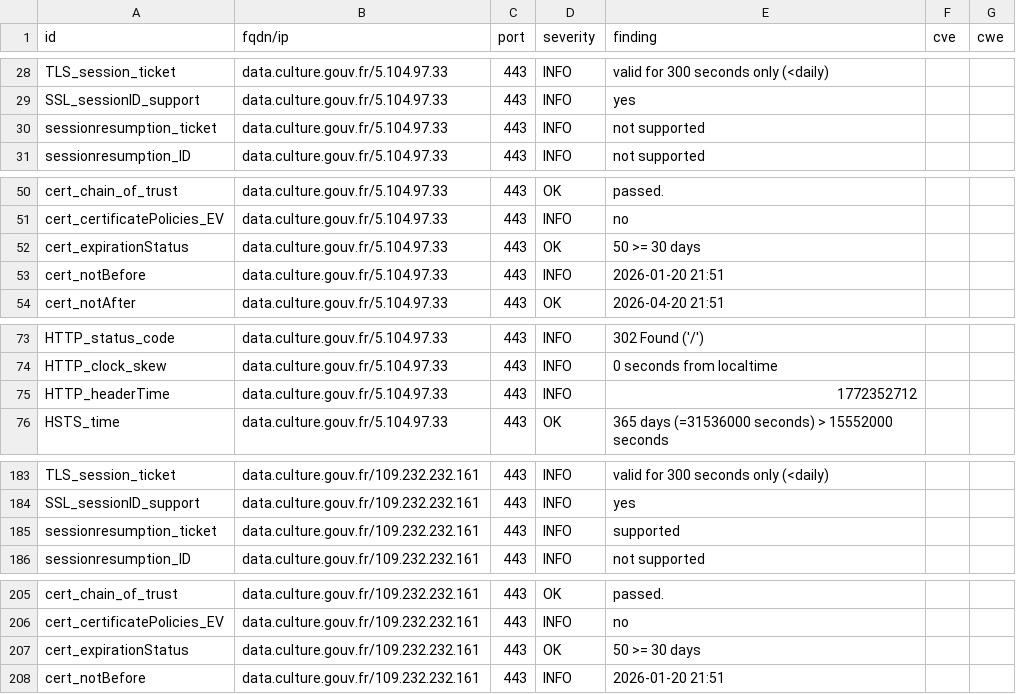
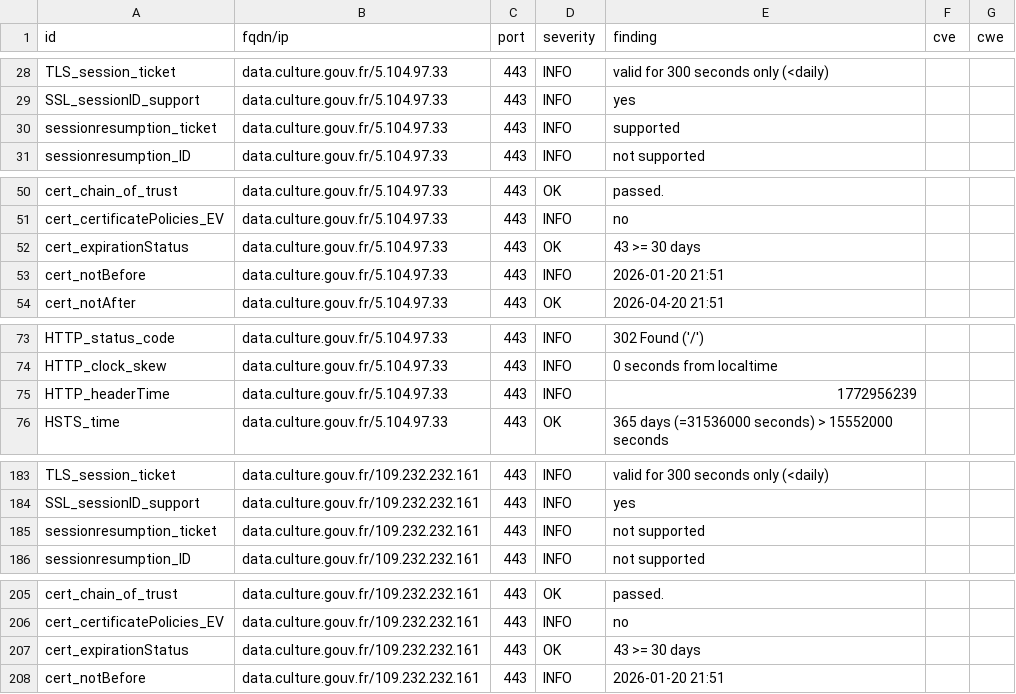
Before and after one commit to culturegouv/dashlord, a CSV file: results/aHR0cHM6Ly9kYXRhLmN1bHR1cmUuZ291di5mcg==/testssl.csv, drawn as a sheet; only a part is shown, gaps mark what is left out; the diff covers the shown part only.

```diff
--- a/results/aHR0cHM6Ly9kYXRhLmN1bHR1cmUuZ291di5mcg==/testssl.csv
+++ b/results/aHR0cHM6Ly9kYXRhLmN1bHR1cmUuZ291di5mcg==/testssl.csv
@@ -29,3 +29,3 @@
 "SSL_sessionID_support","data.culture.gouv.fr/5.104.97.33","443","INFO","yes","",""
-"sessionresumption_ticket","data.culture.gouv.fr/5.104.97.33","443","INFO","not supported","",""
+"sessionresumption_ticket","data.culture.gouv.fr/5.104.97.33","443","INFO","supported","",""
 "sessionresumption_ID","data.culture.gouv.fr/5.104.97.33","443","INFO","not supported","",""
@@ -51,3 +51,3 @@
 "cert_certificatePolicies_EV","data.culture.gouv.fr/5.104.97.33","443","INFO","no","",""
-"cert_expirationStatus","data.culture.gouv.fr/5.104.97.33","443","OK","50 >= 30 days","",""
+"cert_expirationStatus","data.culture.gouv.fr/5.104.97.33","443","OK","43 >= 30 days","",""
 "cert_notBefore","data.culture.gouv.fr/5.104.97.33","443","INFO","2026-01-20 21:51","",""
@@ -74,3 +74,3 @@
 "HTTP_clock_skew","data.culture.gouv.fr/5.104.97.33","443","INFO","0 seconds from localtime","",""
-"HTTP_headerTime","data.culture.gouv.fr/5.104.97.33","443","INFO","1772352712","",""
+"HTTP_headerTime","data.culture.gouv.fr/5.104.97.33","443","INFO","1772956239","",""
 "HSTS_time","data.culture.gouv.fr/5.104.97.33","443","OK","365 days (=31536000 seconds) > 15552000 seconds","",""
@@ -184,3 +184,3 @@
 "SSL_sessionID_support","data.culture.gouv.fr/109.232.232.161","443","INFO","yes","",""
-"sessionresumption_ticket","data.culture.gouv.fr/109.232.232.161","443","INFO","supported","",""
+"sessionresumption_ticket","data.culture.gouv.fr/109.232.232.161","443","INFO","not supported","",""
 "sessionresumption_ID","data.culture.gouv.fr/109.232.232.161","443","INFO","not supported","",""
@@ -206,3 +206,3 @@
 "cert_certificatePolicies_EV","data.culture.gouv.fr/109.232.232.161","443","INFO","no","",""
-"cert_expirationStatus","data.culture.gouv.fr/109.232.232.161","443","OK","50 >= 30 days","",""
+"cert_expirationStatus","data.culture.gouv.fr/109.232.232.161","443","OK","43 >= 30 days","",""
 "cert_notBefore","data.culture.gouv.fr/109.232.232.161","443","INFO","2026-01-20 21:51","",""
```
Also changed, not shown: 1 edited cell elsewhere in this file, 8 other files.
